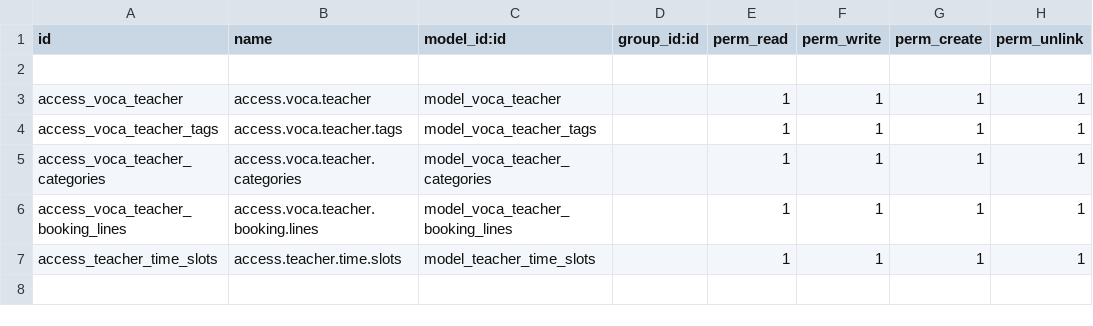
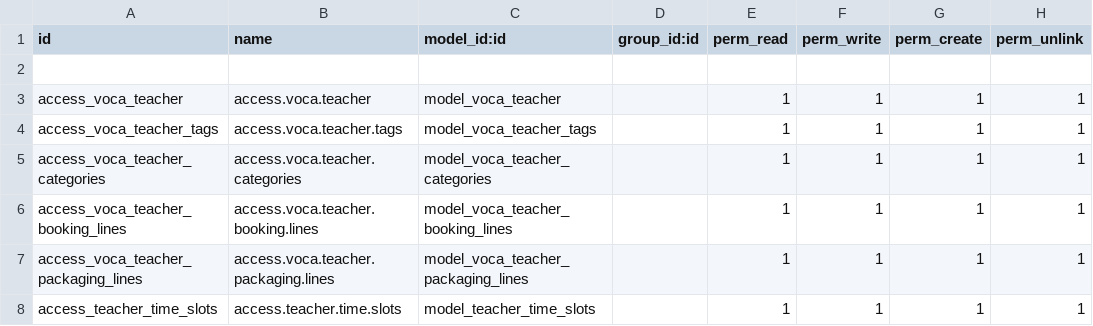
Before and after one commit to mohamadjardaly-dowgroup/vocastudio, a CSV file: voca_studio_module/security/ir.model.access.csv, drawn as a sheet.

```diff
--- a/voca_studio_module/security/ir.model.access.csv
+++ b/voca_studio_module/security/ir.model.access.csv
@@ -6,2 +6,3 @@ access_voca_teacher_categories,access.voca.teacher.categories,model_voca_teacher
 access_voca_teacher_booking_lines,access.voca.teacher.booking.lines,model_voca_teacher_booking_lines,,1,1,1,1
+access_voca_teacher_packaging_lines,access.voca.teacher.packaging.lines,model_voca_teacher_packaging_lines,,1,1,1,1
 access_teacher_time_slots,access.teacher.time.slots,model_teacher_time_slots,,1,1,1,1
```
Also changed, not shown: 7 other files.
